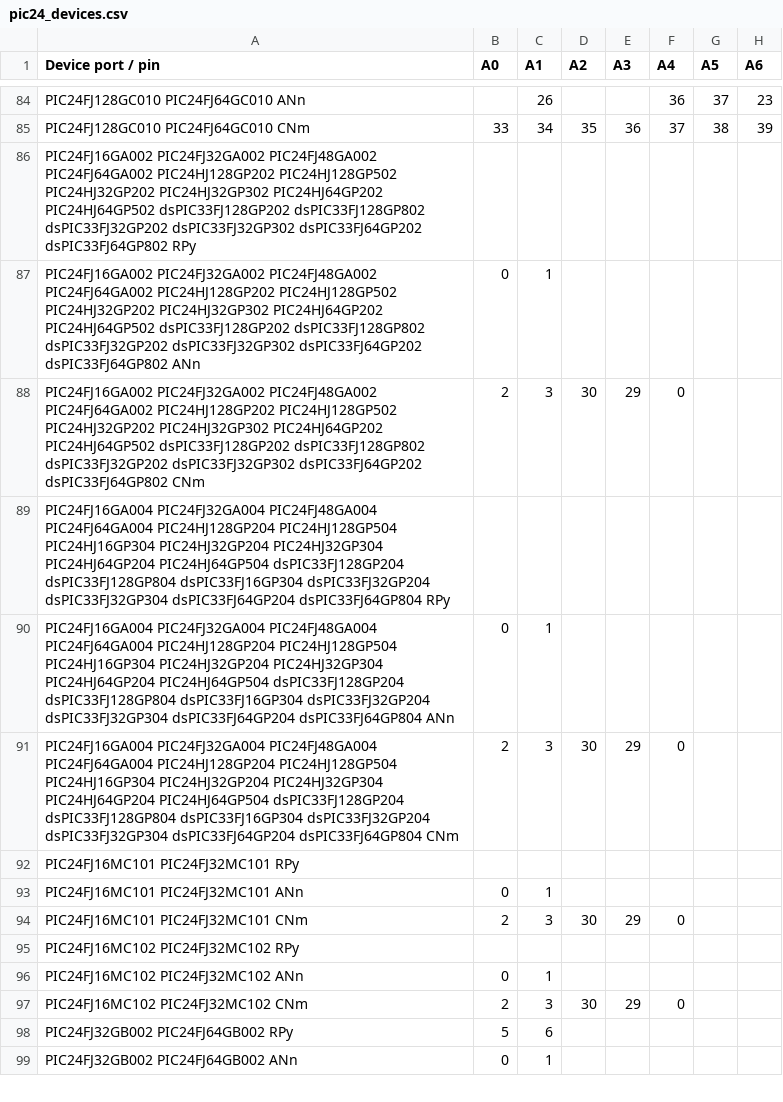
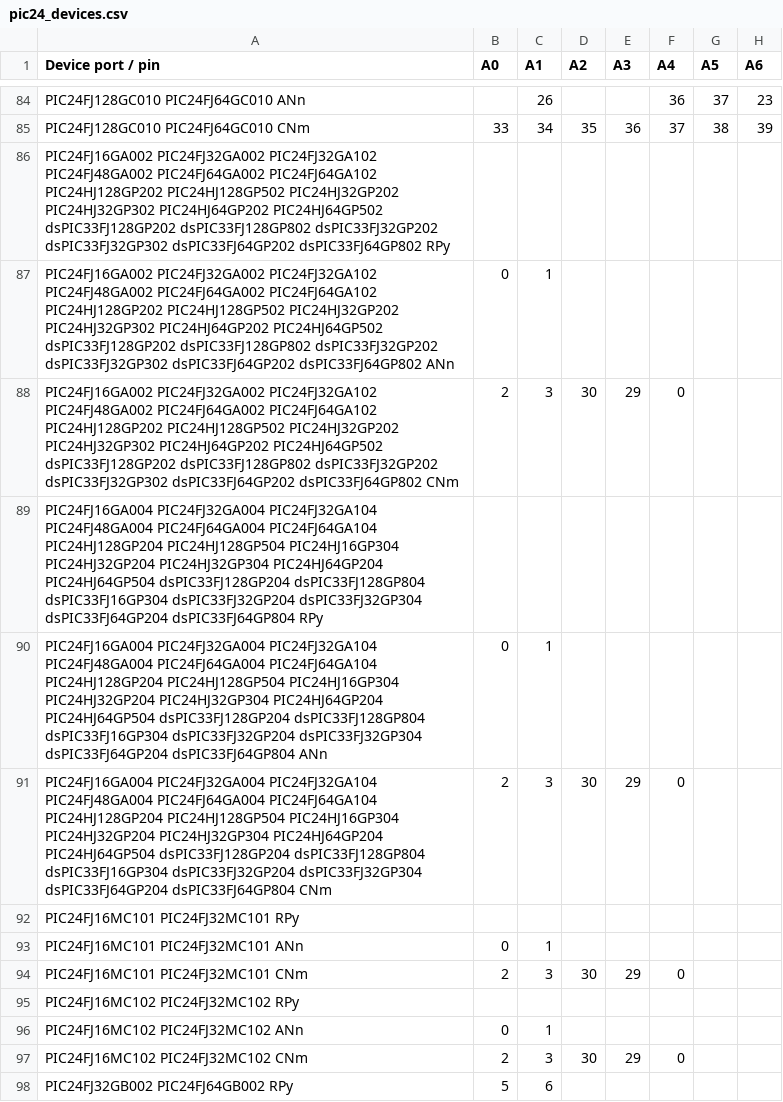
Before and after one commit to bjones1/pic24lib_all, a CSV file: templates/pic24_devices.csv, drawn as a sheet; only a part is shown, gaps mark what is left out; the shorter side is filled out with more unchanged rows; the diff names each change by its address in the sheet, - before the commit and + after, or states it on an @@ line.

Commit message:
Add: Missing devices needed to build the bootloader.

```diff
--- a/templates/pic24_devices.csv
+++ b/templates/pic24_devices.csv
-A86 (Device port / pin): PIC24FJ16GA002 PIC24FJ32GA002 PIC24FJ48GA002 PIC24FJ64GA002 PIC24HJ128GP202 PIC24HJ128GP502…
+A86 (Device port / pin): PIC24FJ16GA002 PIC24FJ32GA002 PIC24FJ32GA102 PIC24FJ48GA002 PIC24FJ64GA002 PIC24FJ64GA102 PIC24HJ128GP202 PIC24HJ128GP502…
-A87 (Device port / pin): PIC24FJ16GA002 PIC24FJ32GA002 PIC24FJ48GA002 PIC24FJ64GA002 PIC24HJ128GP202 PIC24HJ128GP502…
+A87 (Device port / pin): PIC24FJ16GA002 PIC24FJ32GA002 PIC24FJ32GA102 PIC24FJ48GA002 PIC24FJ64GA002 PIC24FJ64GA102 PIC24HJ128GP202 PIC24HJ128GP502…
-A88 (Device port / pin): PIC24FJ16GA002 PIC24FJ32GA002 PIC24FJ48GA002 PIC24FJ64GA002 PIC24HJ128GP202 PIC24HJ128GP502…
+A88 (Device port / pin): PIC24FJ16GA002 PIC24FJ32GA002 PIC24FJ32GA102 PIC24FJ48GA002 PIC24FJ64GA002 PIC24FJ64GA102 PIC24HJ128GP202 PIC24HJ128GP502…
-A89 (Device port / pin): PIC24FJ16GA004 PIC24FJ32GA004 PIC24FJ48GA004 PIC24FJ64GA004 PIC24HJ128GP204 PIC24HJ128GP504…
+A89 (Device port / pin): PIC24FJ16GA004 PIC24FJ32GA004 PIC24FJ32GA104 PIC24FJ48GA004 PIC24FJ64GA004 PIC24FJ64GA104 PIC24HJ128GP204 PIC24HJ128GP504…
-A90 (Device port / pin): PIC24FJ16GA004 PIC24FJ32GA004 PIC24FJ48GA004 PIC24FJ64GA004 PIC24HJ128GP204 PIC24HJ128GP504…
+A90 (Device port / pin): PIC24FJ16GA004 PIC24FJ32GA004 PIC24FJ32GA104 PIC24FJ48GA004 PIC24FJ64GA004 PIC24FJ64GA104 PIC24HJ128GP204 PIC24HJ128GP504…
-A91 (Device port / pin): PIC24FJ16GA004 PIC24FJ32GA004 PIC24FJ48GA004 PIC24FJ64GA004 PIC24HJ128GP204 PIC24HJ128GP504…
+A91 (Device port / pin): PIC24FJ16GA004 PIC24FJ32GA004 PIC24FJ32GA104 PIC24FJ48GA004 PIC24FJ64GA004 PIC24FJ64GA104 PIC24HJ128GP204 PIC24HJ128GP504…
```
